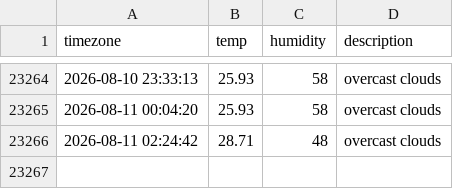
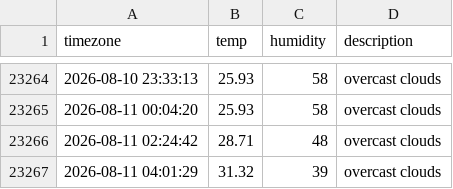
Before and after one commit to woohyukleee/seoul_weather, a CSV file: seoul_weather.csv, drawn as a sheet; only a part is shown, gaps mark what is left out; the diff names each change by its address in the sheet, - before the commit and + after, or states it on an @@ line.

```diff
--- a/seoul_weather.csv
+++ b/seoul_weather.csv
+row 23267: 2026-08-11 04:01:29 | 31.32 | 39 | overcast clouds
```
